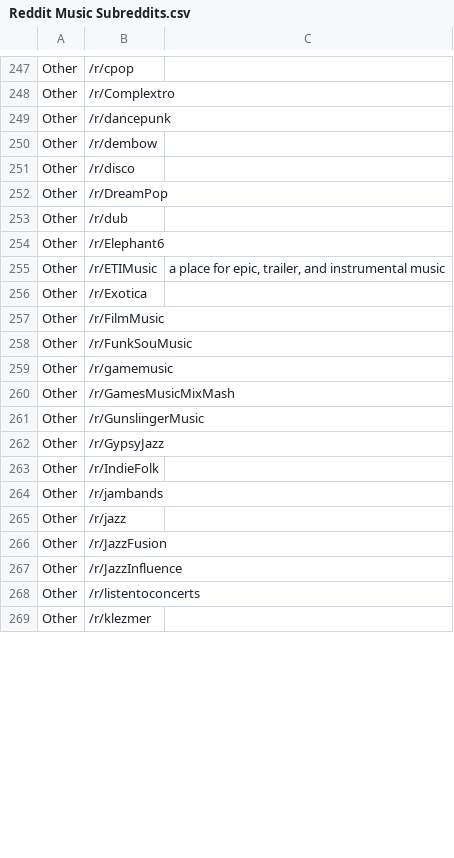
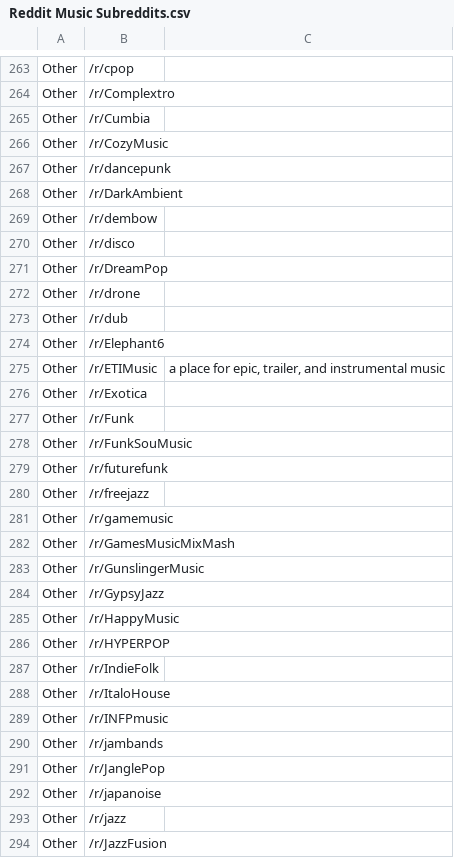
Before and after one commit to cdrini/anyqueue, a CSV file: public/Reddit Music Subreddits.csv, drawn as a sheet; only a part is shown, gaps mark what is left out; the shorter side is filled out with more unchanged rows; the diff covers the shown part only.

```diff
--- a/public/Reddit Music Subreddits.csv
+++ b/public/Reddit Music Subreddits.csv
@@ -248,3 +264,6 @@ Other,/r/cpop
 Other,/r/Complextro
+Other,/r/Cumbia
+Other,/r/CozyMusic
 Other,/r/dancepunk
+Other,/r/DarkAmbient
 Other,/r/dembow
@@ -252,2 +271,3 @@ Other,/r/disco
 Other,/r/DreamPop
+Other,/r/drone
 Other,/r/dub
@@ -256,4 +276,6 @@ Other,/r/ETIMusic,"a place for epic, trailer, and instrumental music"
 Other,/r/Exotica
-Other,/r/FilmMusic
+Other,/r/Funk
 Other,/r/FunkSouMusic
+Other,/r/futurefunk
+Other,/r/freejazz
 Other,/r/gamemusic
@@ -262,4 +284,10 @@ Other,/r/GunslingerMusic
 Other,/r/GypsyJazz
+Other,/r/HappyMusic
+Other,/r/HYPERPOP
 Other,/r/IndieFolk
+Other,/r/ItaloHouse
+Other,/r/INFPmusic
 Other,/r/jambands
+Other,/r/JanglePop
+Other,/r/japanoise
 Other,/r/jazz
```
Also changed, not shown: 29 added rows, 33 removed rows and 4 edited cells elsewhere in this file.
